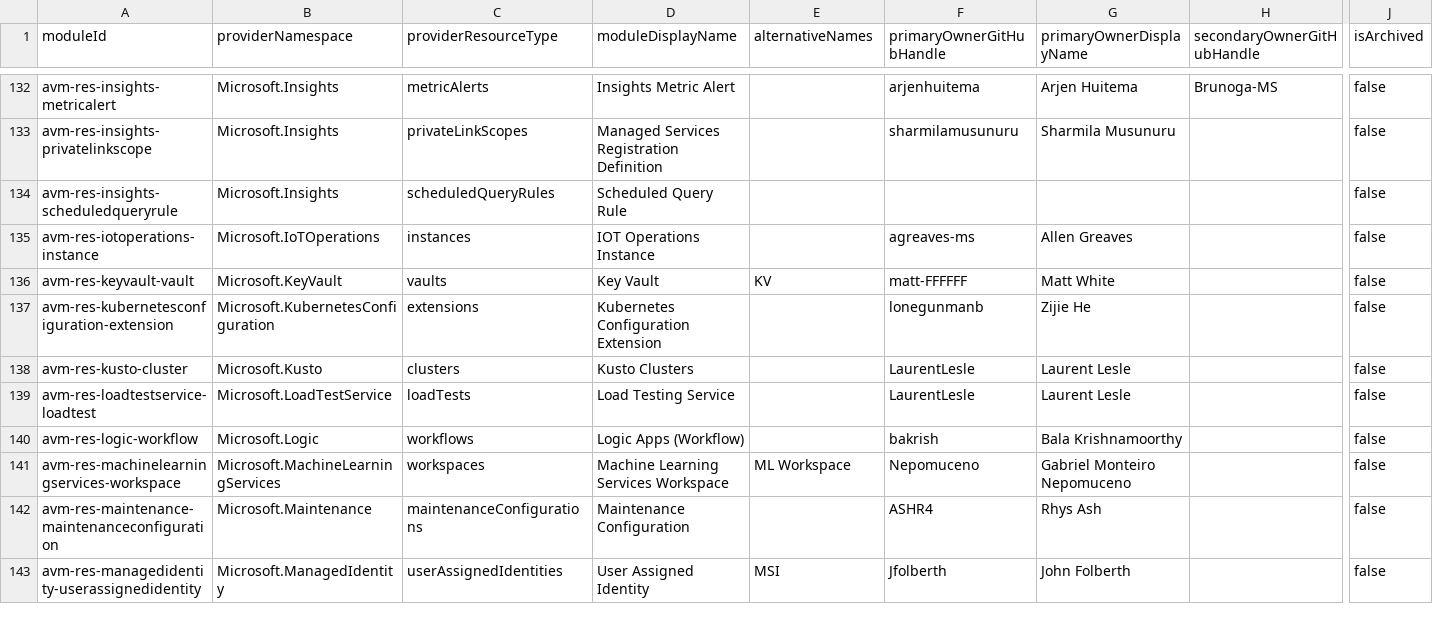
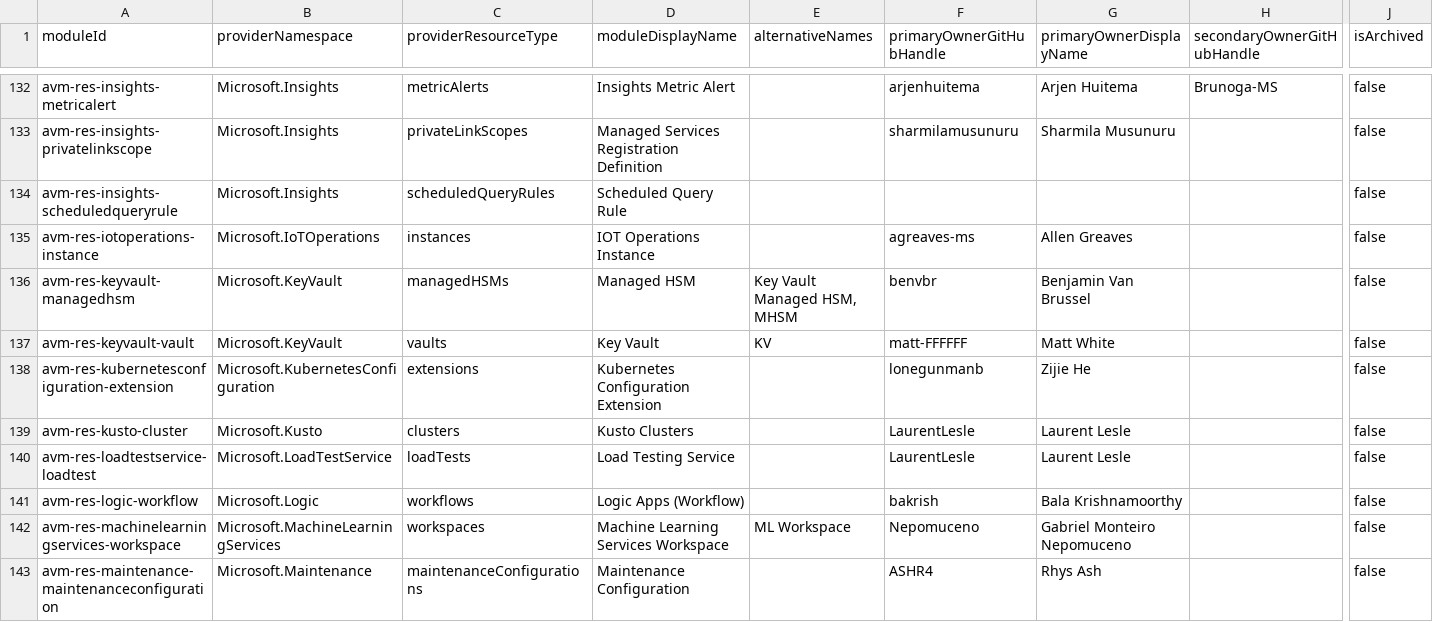
Before and after one commit to Azure/avm-terraform-governance, a CSV file: tf-repo-mgmt/repository-meta-data/meta-data.csv, drawn as a sheet; only a part is shown, gaps mark what is left out; the shorter side is filled out with more unchanged rows; rows hold the shown columns only; the diff names each change by its address in the sheet, - before the commit and + after, or states it on an @@ line.

Commit message:
chore: add avm-res-keyvault-managedhsm metadata (#511)
This PR adds metadata for the avm-res-keyvault-managedhsm module.

Co-authored-by: Benjamin Van Brussel <bvanbrussel@microsoft.com>

```diff
--- a/tf-repo-mgmt/repository-meta-data/meta-data.csv
+++ b/tf-repo-mgmt/repository-meta-data/meta-data.csv
+row 136: avm-res-keyvault-managedhsm | Microsoft.KeyVault | managedHSMs | Managed HSM | Key Vault Managed HSM, MHSM | benvbr | Benjamin Van Brussel |  | false
```
